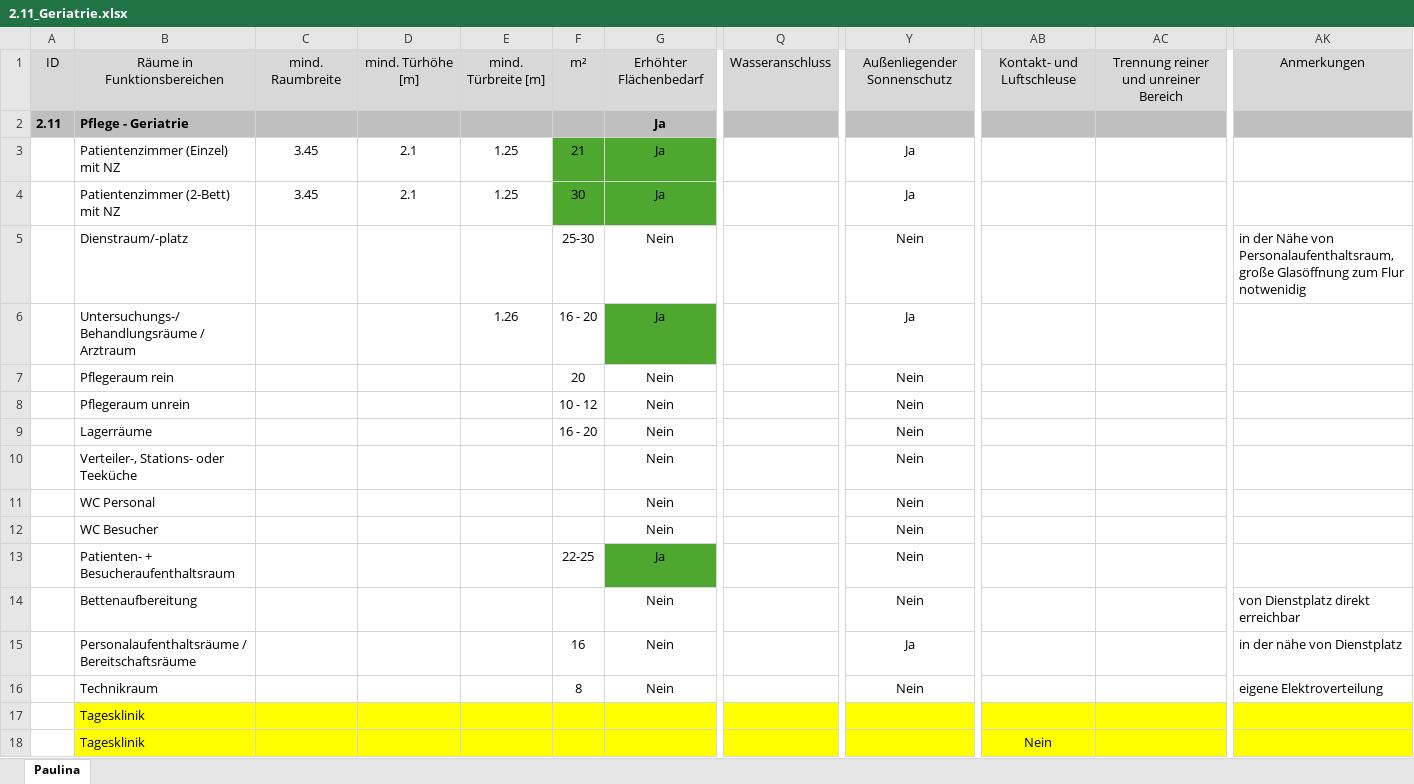
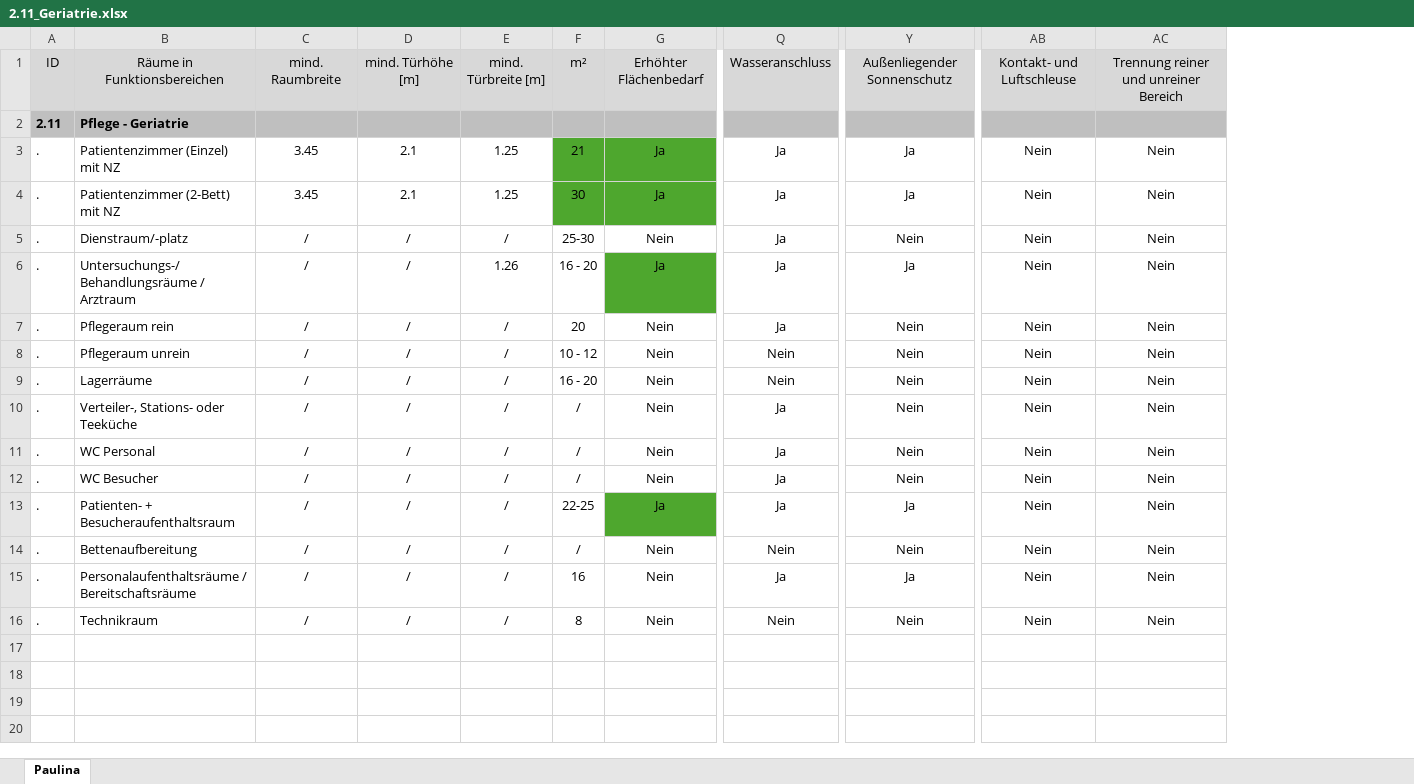
Before and after one commit to magdalenaruell/medimetrics, an Excel workbook: 2.11_Geriatrie.xlsx, sheet Paulina, drawn as a sheet; only a part is shown, gaps mark what is left out; values as stored, in another font and other column widths than the file's, no borders; removed rows and columns are numbered as before the commit, all else as after; rows hold the shown columns only; ↵ is a line break in a cell; the diff names each change by its address in the sheet, - before the commit and + after, or states it on an @@ line.

```diff
--- a/2.11_Geriatrie.xlsx (sheet Paulina)
+++ b/2.11_Geriatrie.xlsx (sheet Paulina)
-column Q, row 1: Wasseranschluss
+column Q, row 1: Wasseranschluss; rows 3-16: Ja | Ja | Ja | Ja | Ja | Nein | Nein | Ja | Ja | Ja | Ja | Nein | Ja | Nein
-column AC, row 1: Trennung reiner und unreiner Bereich
+column AC, row 1: Trennung reiner und unreiner Bereich; rows 3-16: all Nein
-column AK, row 1: Anmerkungen; rows 5-16: in der Nähe von Personalaufenthaltsraum, ↵ große Glasöffnung zum Flur notwenidig |  |  |  |  |  |  |  |  | von Dienstplatz direkt erreichbar | in der nähe von Dienstplatz | eigene Elektroverteilung
-row 2: 2.11 | Pflege - Geriatrie |  |  |  |  | Ja
+row 2: 2.11 | Pflege - Geriatrie
-A3:A16: (empty)
+A3:A16: .
-AB3:AB16: (empty)
+AB3:AB16: Nein
-C5:C16: (empty)
+C5:C16: /
-D5:D16: (empty)
+D5:D16: /
-E5: (empty)
+E5: /
-E7:E16: (empty)
+E7:E16: /
-F10:F12: (empty)
+F10:F12: /
-Y13: Nein
+Y13: Ja
-F14: (empty)
+F14: /
-row 17:  | Tagesklinik
-row 18:  | Tagesklinik |  |  |  |  |  |  |  | Nein
```
Also changed, not shown: 2.05_Saeuglungs-,_Kinder-_und_Jugendkrankenpflege.xlsx, 2.06_Isolationskrankenpflege.xlsx, 9 other files.
